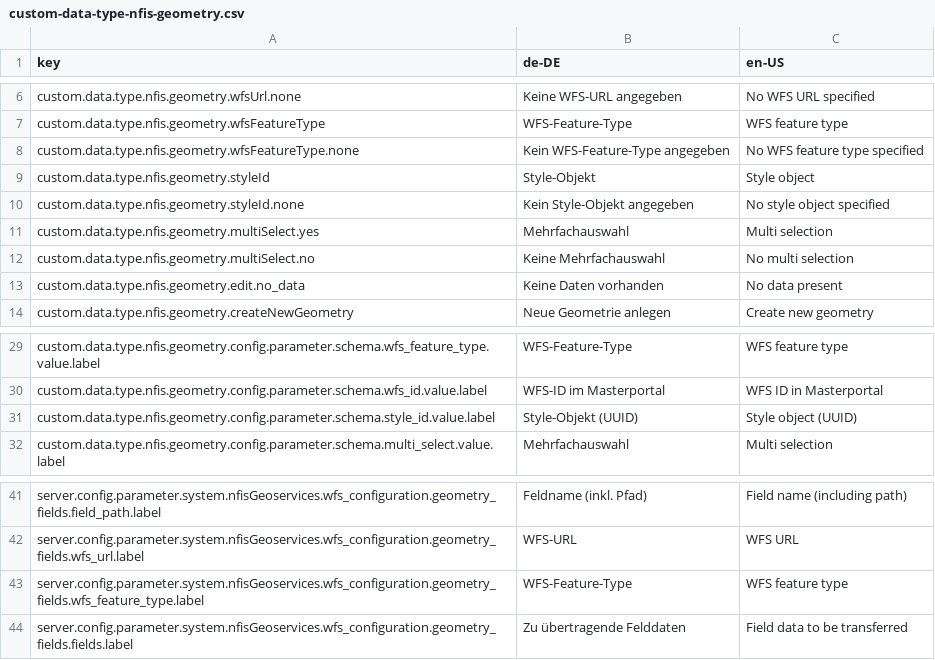
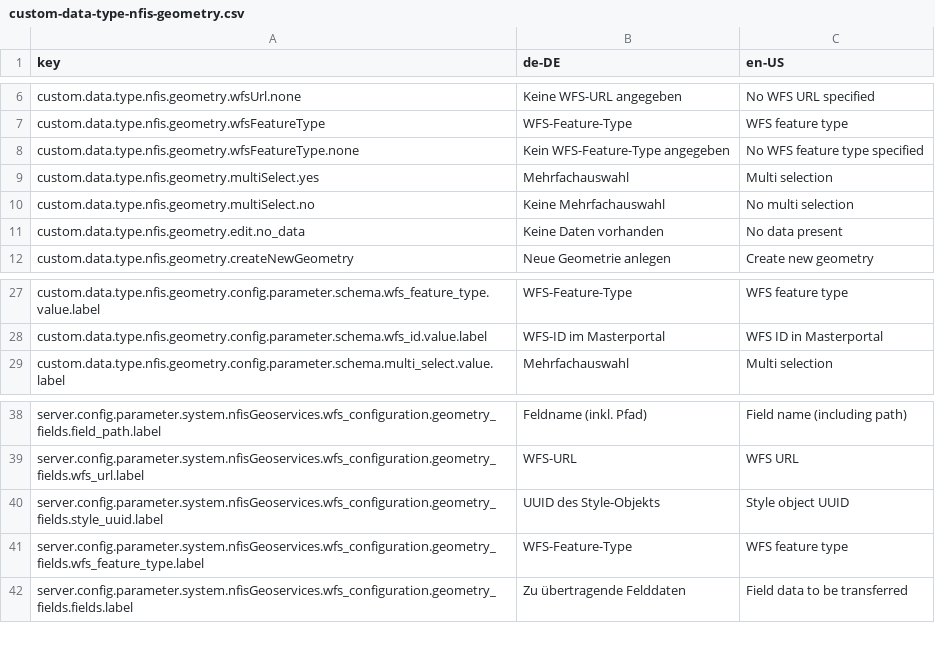
Before and after one commit to programmfabrik/fylr-plugin-custom-data-type-nfis-geometry, a CSV file: l10n/custom-data-type-nfis-geometry.csv, drawn as a sheet; only a part is shown, gaps mark what is left out.

Commit message:
Set style object id in base configuration instead of schema  settings

```diff
--- a/l10n/custom-data-type-nfis-geometry.csv
+++ b/l10n/custom-data-type-nfis-geometry.csv
@@ -8,4 +8,2 @@ custom.data.type.nfis.geometry.wfsFeatureType,WFS-Feature-Type,WFS feature type
 custom.data.type.nfis.geometry.wfsFeatureType.none,Kein WFS-Feature-Type angegeben,No WFS feature type specified
-custom.data.type.nfis.geometry.styleId,Style-Objekt,Style object
-custom.data.type.nfis.geometry.styleId.none,Kein Style-Objekt angegeben,No style object specified
 custom.data.type.nfis.geometry.multiSelect.yes,Mehrfachauswahl,Multi selection
@@ -30,3 +28,2 @@ custom.data.type.nfis.geometry.config.parameter.schema.wfs_feature_type.value.la
 custom.data.type.nfis.geometry.config.parameter.schema.wfs_id.value.label,WFS-ID im Masterportal,WFS ID in Masterportal
-custom.data.type.nfis.geometry.config.parameter.schema.style_id.value.label,Style-Objekt (UUID),Style object (UUID)
 custom.data.type.nfis.geometry.config.parameter.schema.multi_select.value.label,Mehrfachauswahl,Multi selection
@@ -42,2 +39,3 @@ server.config.parameter.system.nfisGeoservices.wfs_configuration.geometry_fields
 server.config.parameter.system.nfisGeoservices.wfs_configuration.geometry_fields.wfs_url.label,WFS-URL, WFS URL
+server.config.parameter.system.nfisGeoservices.wfs_configuration.geometry_fields.style_uuid.label,UUID des Style-Objekts,Style object UUID
 server.config.parameter.system.nfisGeoservices.wfs_configuration.geometry_fields.wfs_feature_type.label,WFS-Feature-Type, WFS feature type
```
Also changed, not shown: 3 other files.
